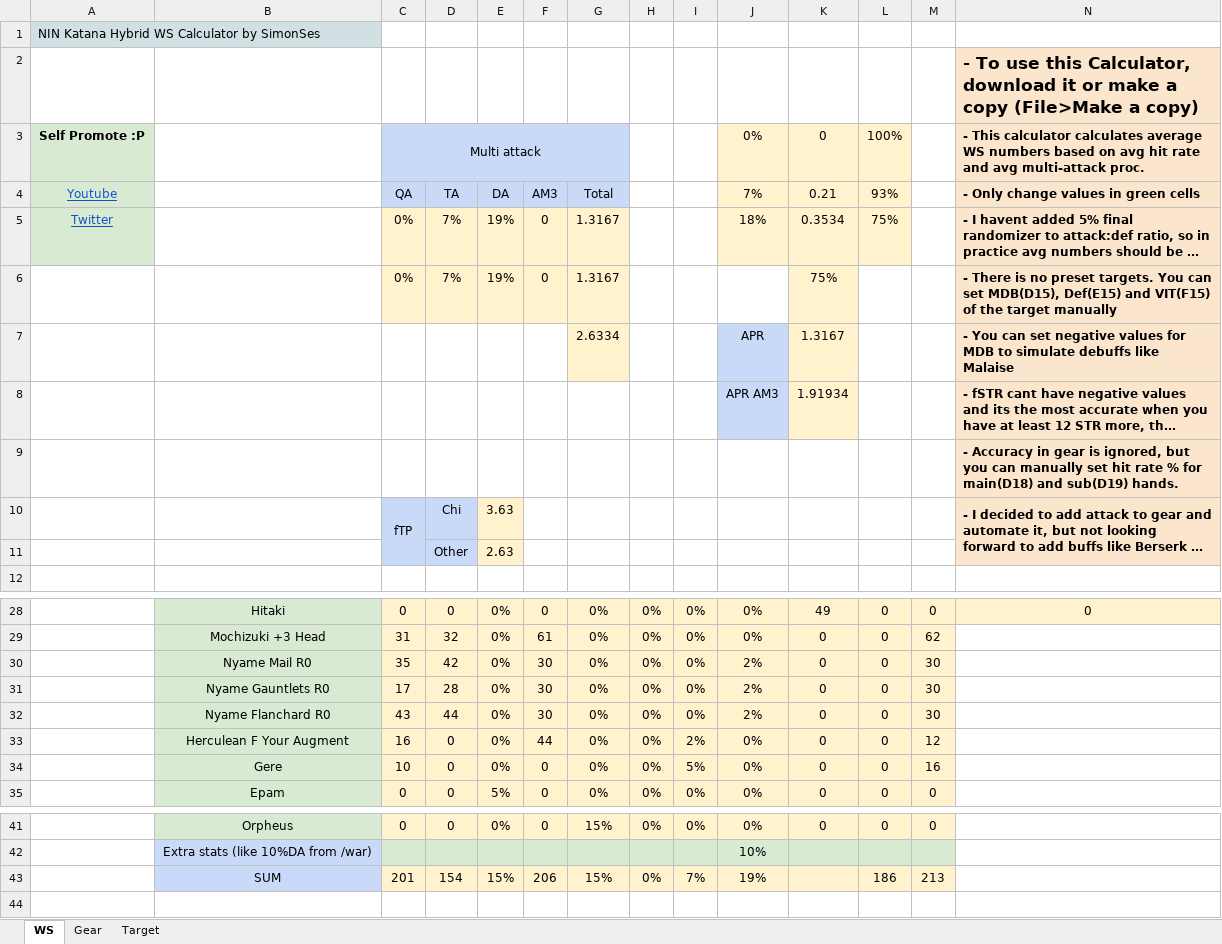
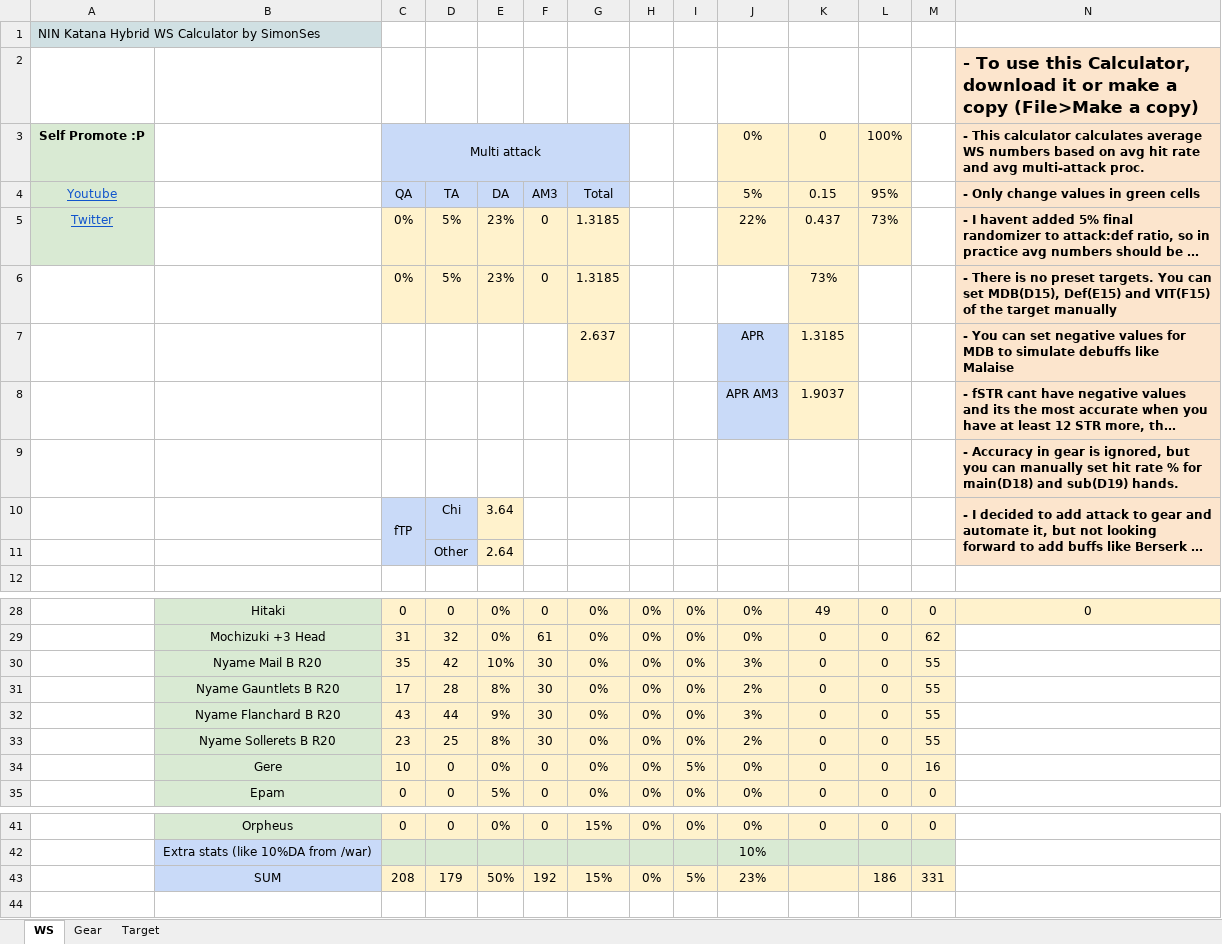
Before and after one commit to NextGames2000/Spreadsheets, an Excel workbook: DW0 Hybrid Weaponskills.xlsx, sheet WS, drawn as a sheet; only a part is shown, gaps mark what is left out; long unchanged cells end in …; values as stored, in another font and other column widths than the file's, no borders; removed rows and columns are numbered as before the commit, all else as after; rows hold the shown columns only; the diff covers the shown part only; the diff names each change by its address in the sheet, - before the commit and + after, or states it on an @@ line.

```diff
--- a/DW0 Hybrid Weaponskills.xlsx (sheet WS)
+++ b/DW0 Hybrid Weaponskills.xlsx (sheet WS)
-J4: 7%
+J4: 5%
-K4: 0.21
+K4: 0.15
-L4: 93%
+L4: 95%
-D5 (TA): 7%
+D5 (TA): 5%
-E5 (DA): 19%
+E5 (DA): 23%
-G5 (Total): 1.3167
+G5 (Total): 1.3185
-J5 (5%): 18%
+J5 (5%): 22%
-K5 (0.15): 0.3534
+K5 (0.15): 0.437
-L5 (95%): 75%
+L5 (95%): 73%
-row 6:  |  | 0% | 7% | 19% | 0 | 1.3167 |  |  |  | 75% |  |  | - There is no preset targets. You can set MDB(D15), Def(E15) and VIT(F15) of the target manually
-row 7:  |  |  |  |  |  | 2.6334 |  |  | APR | 1.3167 |  |  | - You can set negative values for MDB to simulate debuffs like Malaise
+row 6:  |  | 0% | 5% | 23% | 0 | 1.3185 |  |  |  | 73% |  |  | - There is no preset targets. You can set MDB(D15), Def(E15) and VIT(F15) of the target manually
+row 7:  |  |  |  |  |  | 2.637 |  |  | APR | 1.3185 |  |  | - You can set negative values for MDB to simulate debuffs like Malaise
-K8 (0.15): 1.91934
+K8 (0.15): 1.9037
-E10 (DA): 3.63
+E10 (DA): 3.64
-E11 (DA): 2.63
+E11 (DA): 2.64
-B30: Nyame Mail R0
+B30: Nyame Mail B R20
-E30 (DA): 0%
+E30 (DA): 10%
-J30 (5%): 2%
+J30 (5%): 3%
-M30:M32: 30
+M30:M32: 55
-B31: Nyame Gauntlets R0
+B31: Nyame Gauntlets B R20
-E31 (DA): 0%
+E31 (DA): 8%
-B32: Nyame Flanchard R0
+B32: Nyame Flanchard B R20
-E32 (DA): 0%
+E32 (DA): 9%
-J32 (5%): 2%
+J32 (5%): 3%
-row 33:  | Herculean F Your Augment | 16 | 0 | 0% | 44 | 0% | 0% | 2% | 0% | 0 | 0 | 12
+row 33:  | Nyame Sollerets B R20 | 23 | 25 | 8% | 30 | 0% | 0% | 0% | 2% | 0 | 0 | 55
-row 43:  | SUM | 201 | 154 | 15% | 206 | 15% | 0% | 7% | 19% |  | 186 | 213
+row 43:  | SUM | 208 | 179 | 50% | 192 | 15% | 0% | 5% | 23% |  | 186 | 331
```
Also changed, not shown: 24 edited cells elsewhere in this sheet, DW20 Shun Trust Kendatsuba.xlsx, DW40 Shun Trust Kendatsuba.xlsx.
